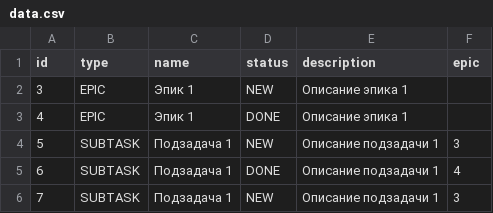
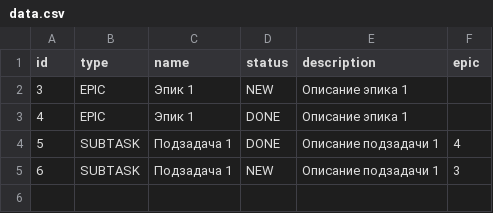
Before and after one commit to pavelrk97/java-kanban, a CSV file: data.csv, drawn as a sheet.

```diff
--- a/data.csv
+++ b/data.csv
@@ -3,4 +3,3 @@ id,type,name,status,description,epic
 4,EPIC,Эпик 1,DONE,Описание эпика 1
-5,SUBTASK,Подзадача 1,NEW,Описание подзадачи 1,3
-6,SUBTASK,Подзадача 1,DONE,Описание подзадачи 1,4
-7,SUBTASK,Подзадача 1,NEW,Описание подзадачи 1,3
+5,SUBTASK,Подзадача 1,DONE,Описание подзадачи 1,4
+6,SUBTASK,Подзадача 1,NEW,Описание подзадачи 1,3
```
Also changed, not shown: 8 other files.
